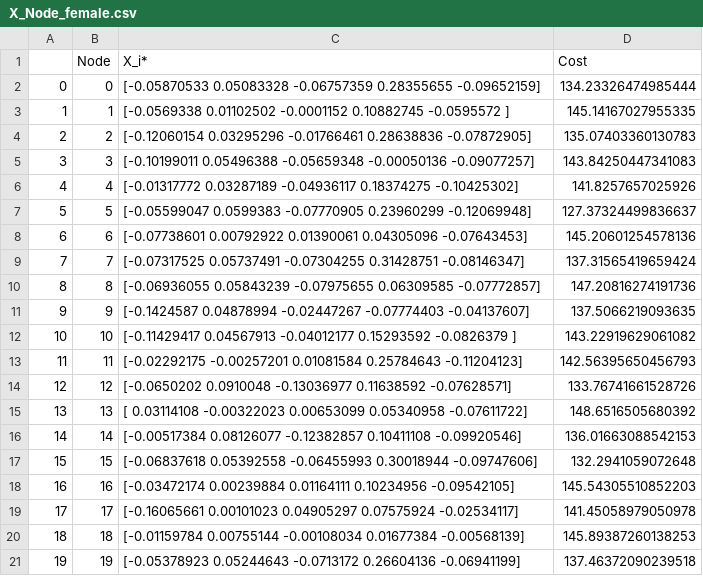
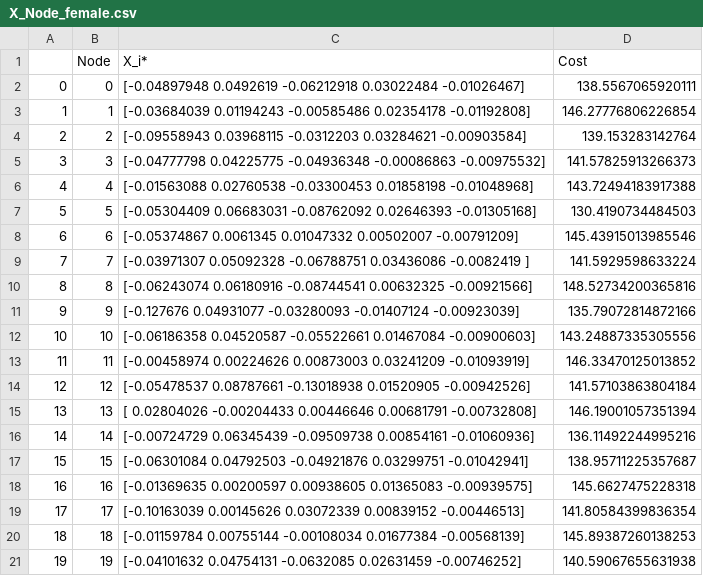
Before and after one commit to stormq4/Thesis_BaIP_storm, a CSV file: results/X_Node_female.csv, drawn as a sheet.

```diff
--- a/results/X_Node_female.csv
+++ b/results/X_Node_female.csv
@@ -1,21 +1,21 @@
 ,Node,X_i*,Cost
-0,0,[-0.05870533  0.05083328 -0.06757359  0.28355655 -0.09652159],134.23326474985444
-1,1,[-0.0569338   0.01102502 -0.0001152   0.10882745 -0.0595572 ],145.14167027955335
-2,2,[-0.12060154  0.03295296 -0.01766461  0.28638836 -0.07872905],135.07403360130783
-3,3,[-0.10199011  0.05496388 -0.05659348 -0.00050136 -0.09077257],143.84250447341083
-4,4,[-0.01317772  0.03287189 -0.04936117  0.18374275 -0.10425302],141.8257657025926
-5,5,[-0.05599047  0.0599383  -0.07770905  0.23960299 -0.12069948],127.37324499836637
-6,6,[-0.07738601  0.00792922  0.01390061  0.04305096 -0.07643453],145.20601254578136
-7,7,[-0.07317525  0.05737491 -0.07304255  0.31428751 -0.08146347],137.31565419659424
-8,8,[-0.06936055  0.05843239 -0.07975655  0.06309585 -0.07772857],147.20816274191736
-9,9,[-0.1424587   0.04878994 -0.02447267 -0.07774403 -0.04137607],137.5066219093635
-10,10,[-0.11429417  0.04567913 -0.04012177  0.15293592 -0.0826379 ],143.22919629061082
-11,11,[-0.02292175 -0.00257201  0.01081584  0.25784643 -0.11204123],142.56395650456793
-12,12,[-0.0650202   0.0910048  -0.13036977  0.11638592 -0.07628571],133.76741661528726
-13,13,[ 0.03114108 -0.00322023  0.00653099  0.05340958 -0.07611722],148.6516505680392
-14,14,[-0.00517384  0.08126077 -0.12382857  0.10411108 -0.09920546],136.01663088542153
-15,15,[-0.06837618  0.05392558 -0.06455993  0.30018944 -0.09747606],132.2941059072648
-16,16,[-0.03472174  0.00239884  0.01164111  0.10234956 -0.09542105],145.54305510852203
-17,17,[-0.16065661  0.00101023  0.04905297  0.07575924 -0.02534117],141.45058979050978
+0,0,[-0.04897948  0.0492619  -0.06212918  0.03022484 -0.01026467],138.5567065920111
+1,1,[-0.03684039  0.01194243 -0.00585486  0.02354178 -0.01192808],146.27776806226854
+2,2,[-0.09558943  0.03968115 -0.0312203   0.03284621 -0.00903584],139.153283142764
+3,3,[-0.04777798  0.04225775 -0.04936348 -0.00086863 -0.00975532],141.57825913266373
+4,4,[-0.01563088  0.02760538 -0.03300453  0.01858198 -0.01048968],143.72494183917388
+5,5,[-0.05304409  0.06683031 -0.08762092  0.02646393 -0.01305168],130.4190734484503
+6,6,[-0.05374867  0.0061345   0.01047332  0.00502007 -0.00791209],145.43915013985546
+7,7,[-0.03971307  0.05092328 -0.06788751  0.03436086 -0.0082419 ],141.5929598633224
+8,8,[-0.06243074  0.06180916 -0.08744541  0.00632325 -0.00921566],148.52734200365816
+9,9,[-0.127676    0.04931077 -0.03280093 -0.01407124 -0.00923039],135.79072814872166
+10,10,[-0.06186358  0.04520587 -0.05522661  0.01467084 -0.00900603],143.24887335305556
+11,11,[-0.00458974  0.00224626  0.00873003  0.03241209 -0.01093919],146.33470125013852
+12,12,[-0.05478537  0.08787661 -0.13018938  0.01520905 -0.00942526],141.57103863804184
+13,13,[ 0.02804026 -0.00204433  0.00446646  0.00681791 -0.00732808],146.19001057351394
+14,14,[-0.00724729  0.06345439 -0.09509738  0.00854161 -0.01060936],136.11492244995216
+15,15,[-0.06301084  0.04792503 -0.04921876  0.03299751 -0.01042941],138.95711225357687
+16,16,[-0.01369635  0.00200597  0.00938605  0.01365083 -0.00939575],145.6627475228318
+17,17,[-0.10163039  0.00145626  0.03072339  0.00839152 -0.00446513],141.80584399836354
 18,18,[-0.01159784  0.00755144 -0.00108034  0.01677384 -0.00568139],145.89387260138253
-19,19,[-0.05378923  0.05244643 -0.0713172   0.26604136 -0.06941199],137.46372090239518
+19,19,[-0.04101632  0.04754131 -0.0632085   0.02631459 -0.00746252],140.59067655631938
```
Also changed, not shown: results/results_female_Acc_CR.csv, results/results_male_Acc_CR.csv, 4 other files.
